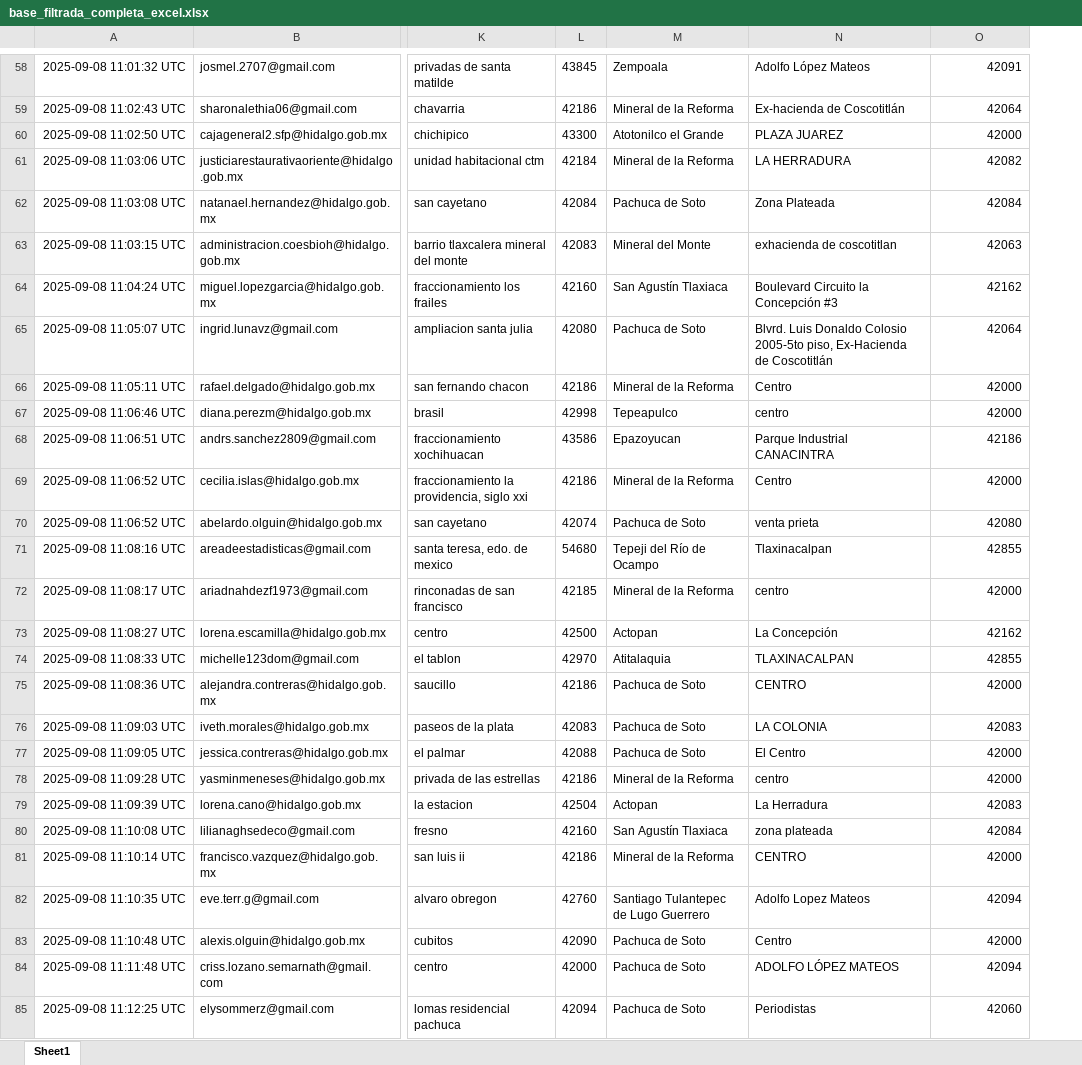
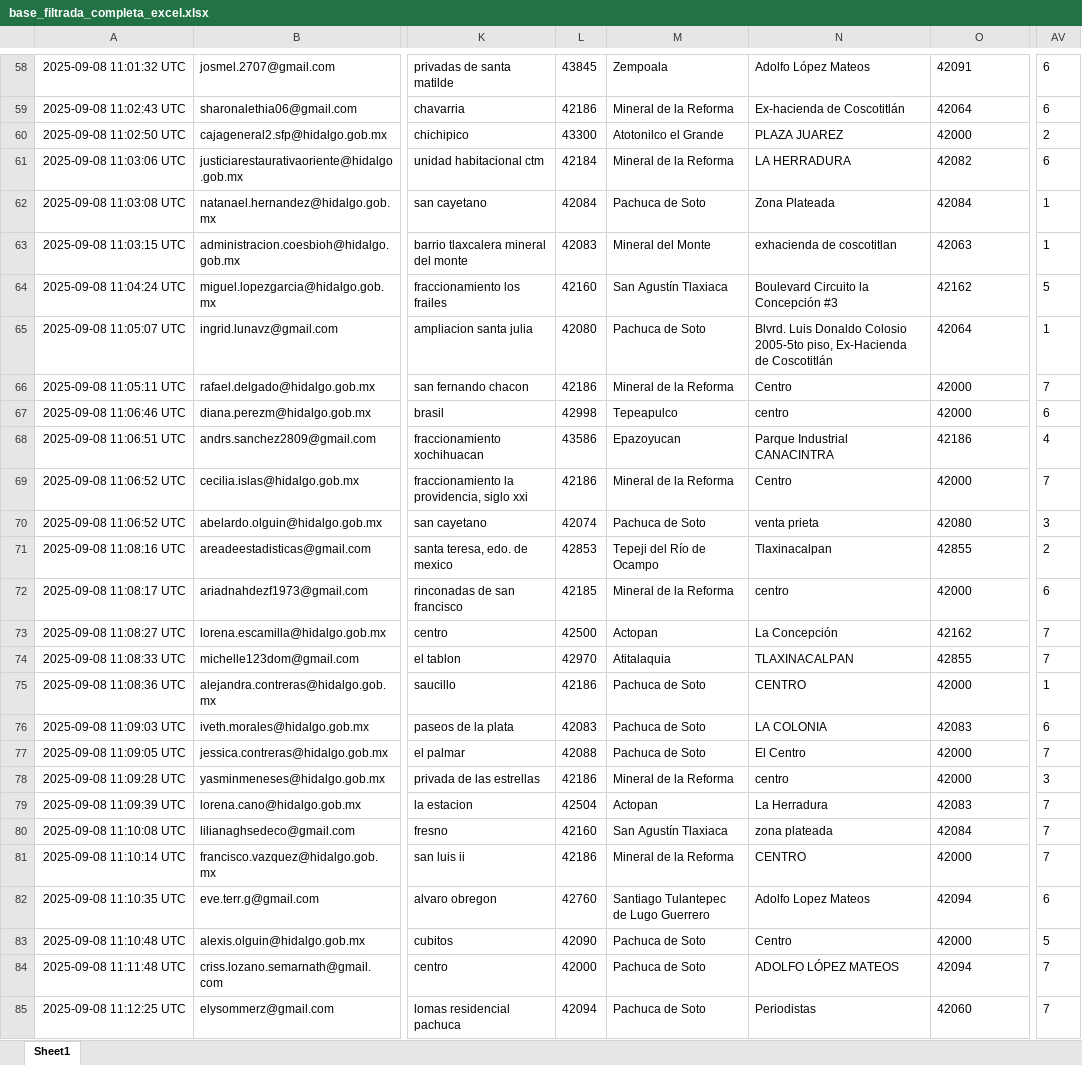
Before and after one commit to SIGEHgo/Habitos_movilidad, an Excel workbook: Output/base_filtrada_completa_excel.xlsx, sheet Sheet1, drawn as a sheet; only a part is shown, gaps mark what is left out; values as stored, in another font and other column widths than the file's, no borders; the diff covers the shown part only; the diff names each change by its address in the sheet, - before the commit and + after, or states it on an @@ line.

```diff
--- a/Output/base_filtrada_completa_excel.xlsx (sheet Sheet1)
+++ b/Output/base_filtrada_completa_excel.xlsx (sheet Sheet1)
+column AV, rows 58-85: 6 | 6 | 2 | 6 | 1 | 1 | 5 | 1 | 7 | 6 | 4 | 7 | 3 | 2 | 6 | 7 | 7 | 1 | 6 | 7 | 3 | 7 | 7 | 7 | 6 | 5 | 7 | 7
-O58:O85 alignment: right
+O58:O85 alignment: left
-L71: 54680
+L71: 42853
```
Also changed, not shown: 10 edited cells and cell formats elsewhere in this sheet, Output/datos_filtrados.xlsx, 7 other files.
